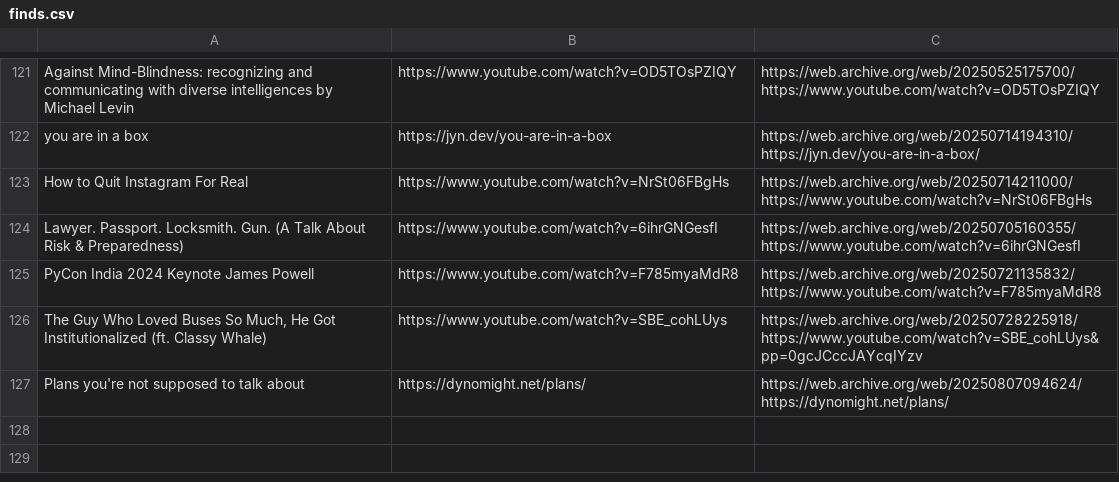
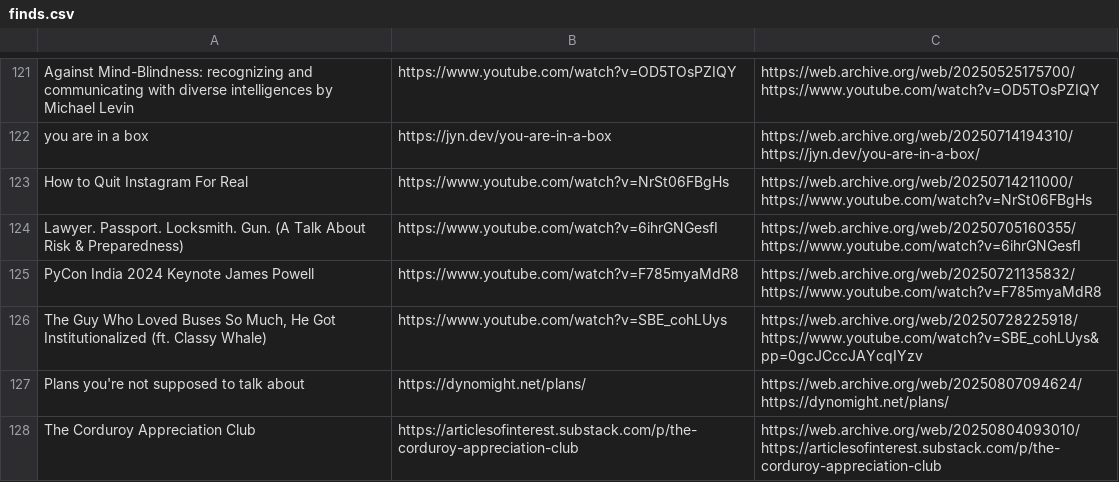
Before and after one commit to Cynosure-North/Website, a CSV file: content/finds/finds.csv, drawn as a sheet; only a part is shown, gaps mark what is left out; the diff names each change by its address in the sheet, - before the commit and + after, or states it on an @@ line.

Commit message:
new find: The Corduroy Appreciation Club

```diff
--- a/content/finds/finds.csv
+++ b/content/finds/finds.csv
+row 128: The Corduroy Appreciation Club | https://articlesofinterest.substack.com/p/the-corduroy-appreciation-club | https://web.archive.org/web/20250804093010/https://articlesofinterest.substack.com/p/the-corduroy-appreciation-club
```
